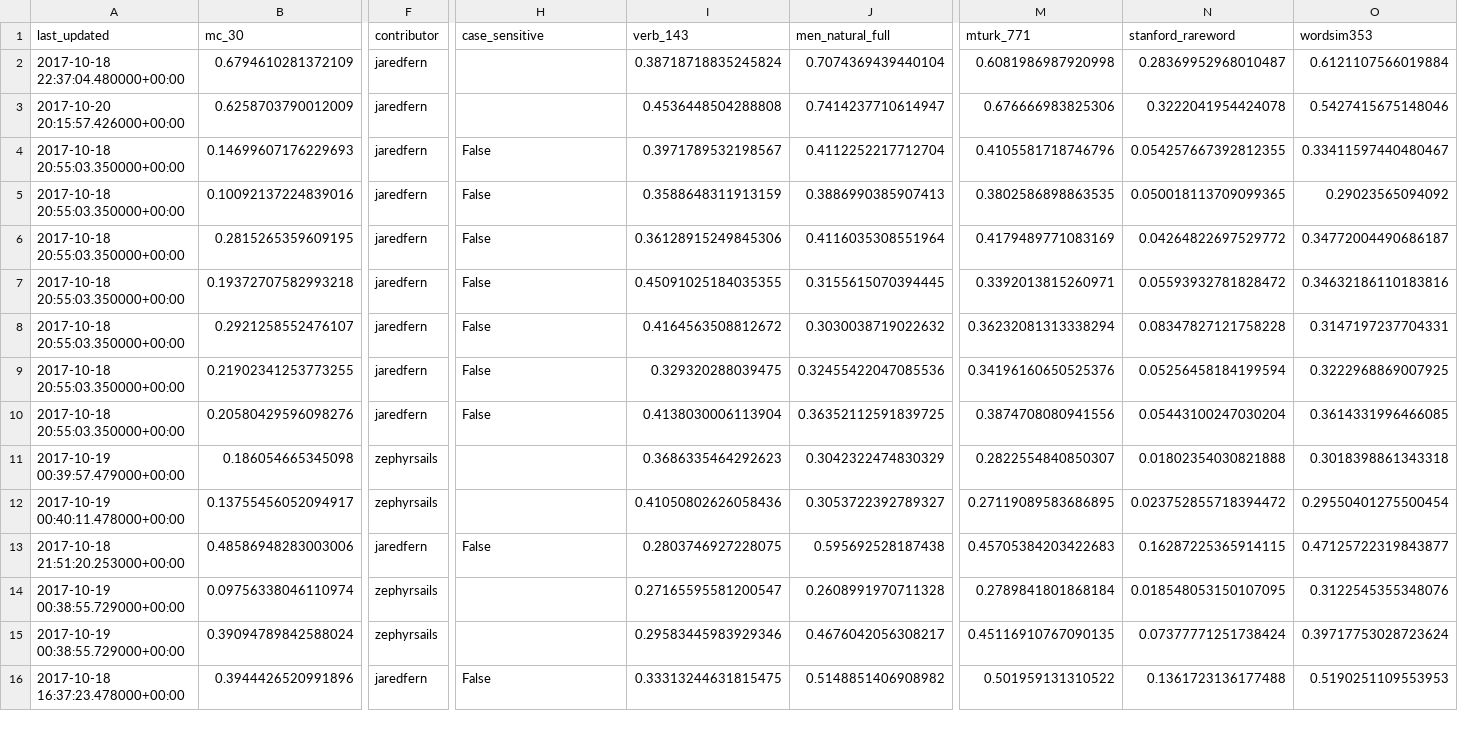
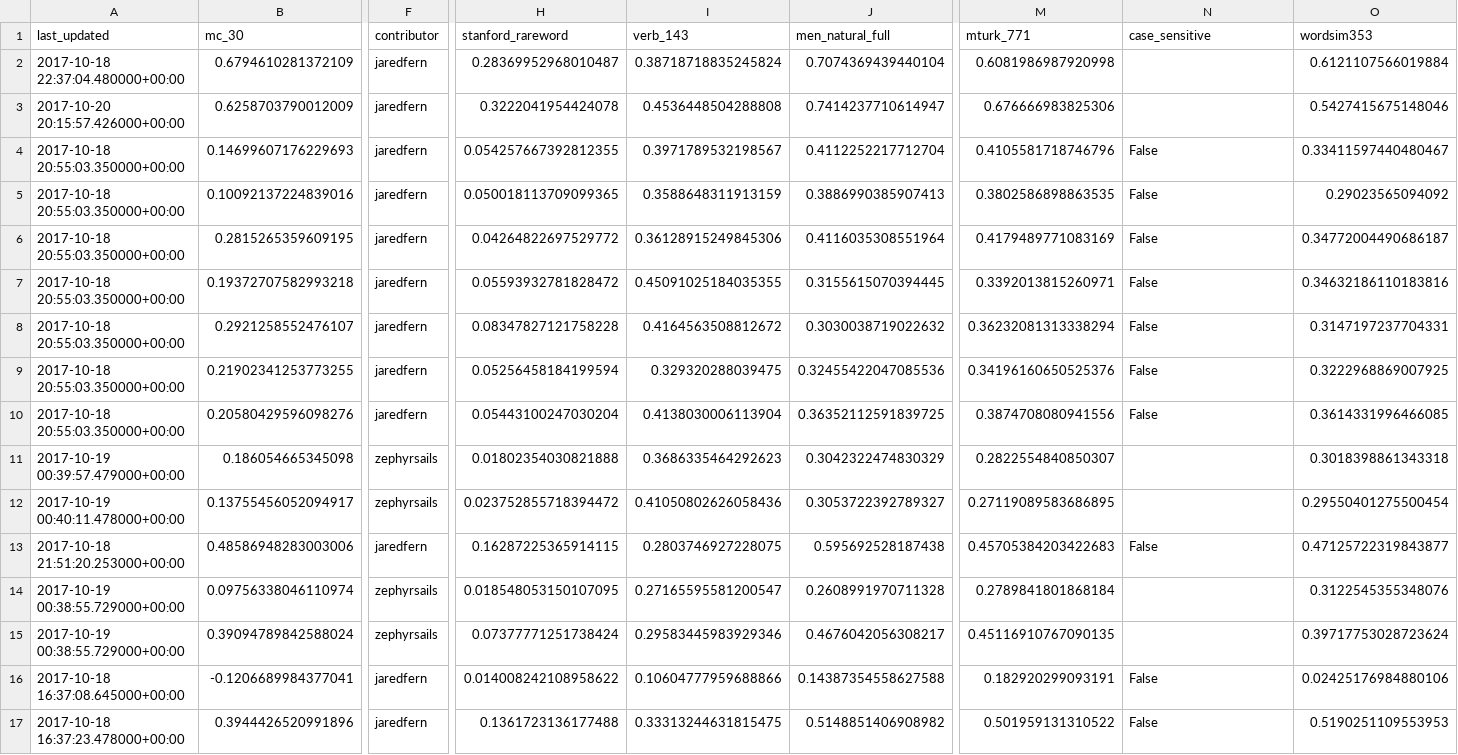
Before and after one commit to JaredFern/VecShare, a CSV file: vecshare/index_file.csv, drawn as a sheet; only a part is shown, gaps mark what is left out; addresses are those after the commit; rows hold the shown columns only; the diff covers the shown part only; the diff names each change by its address in the sheet, - before the commit and + after, or states it on an @@ line.

Commit message:
Site updated: 2017-10-25 22:06:42

```diff
--- a/vecshare/index_file.csv
+++ b/vecshare/index_file.csv
-H1: case_sensitive
+H1: stanford_rareword
-N1: stanford_rareword
+N1: case_sensitive
-H2 (stanford_rareword): (empty)
+H2 (stanford_rareword): 0.28369952968010487
-N2 (case_sensitive): 0.28369952968010487
+N2 (case_sensitive): (empty)
-H3 (stanford_rareword): (empty)
+H3 (stanford_rareword): 0.3222041954424078
-N3 (case_sensitive): 0.3222041954424078
+N3 (case_sensitive): (empty)
-H4 (stanford_rareword): False
+H4 (stanford_rareword): 0.054257667392812355
-N4 (case_sensitive): 0.054257667392812355
+N4 (case_sensitive): False
-H5 (stanford_rareword): False
+H5 (stanford_rareword): 0.050018113709099365
-N5 (case_sensitive): 0.050018113709099365
+N5 (case_sensitive): False
-H6 (stanford_rareword): False
+H6 (stanford_rareword): 0.04264822697529772
-N6 (case_sensitive): 0.04264822697529772
+N6 (case_sensitive): False
-H7 (stanford_rareword): False
+H7 (stanford_rareword): 0.05593932781828472
-N7 (case_sensitive): 0.05593932781828472
+N7 (case_sensitive): False
-H8 (stanford_rareword): False
+H8 (stanford_rareword): 0.08347827121758228
-N8 (case_sensitive): 0.08347827121758228
+N8 (case_sensitive): False
-H9 (stanford_rareword): False
+H9 (stanford_rareword): 0.05256458184199594
-N9 (case_sensitive): 0.05256458184199594
+N9 (case_sensitive): False
-H10 (stanford_rareword): False
+H10 (stanford_rareword): 0.05443100247030204
-N10 (case_sensitive): 0.05443100247030204
+N10 (case_sensitive): False
-H11 (stanford_rareword): (empty)
+H11 (stanford_rareword): 0.01802354030821888
-N11 (case_sensitive): 0.01802354030821888
+N11 (case_sensitive): (empty)
-H12 (stanford_rareword): (empty)
+H12 (stanford_rareword): 0.023752855718394472
-N12 (case_sensitive): 0.023752855718394472
+N12 (case_sensitive): (empty)
-H13 (stanford_rareword): False
+H13 (stanford_rareword): 0.16287225365914115
-N13 (case_sensitive): 0.16287225365914115
+N13 (case_sensitive): False
-H14 (stanford_rareword): (empty)
+H14 (stanford_rareword): 0.018548053150107095
-N14 (case_sensitive): 0.018548053150107095
+N14 (case_sensitive): (empty)
-H15 (stanford_rareword): (empty)
+H15 (stanford_rareword): 0.07377771251738424
-N15 (case_sensitive): 0.07377771251738424
+N15 (case_sensitive): (empty)
+row 16: 2017-10-18 16:37:08.645000+00:00 | -0.1206689984377041 | jaredfern | 0.014008242108958622 | 0.10604777959688866 | 0.14387354558627588 | 0.182920299093191 | False | 0.02425176984880106
-H17 (stanford_rareword): False
+H17 (stanford_rareword): 0.1361723136177488
-N17 (case_sensitive): 0.1361723136177488
+N17 (case_sensitive): False
```
Also changed, not shown: 1 removed row and 22 edited cells elsewhere in this file.
